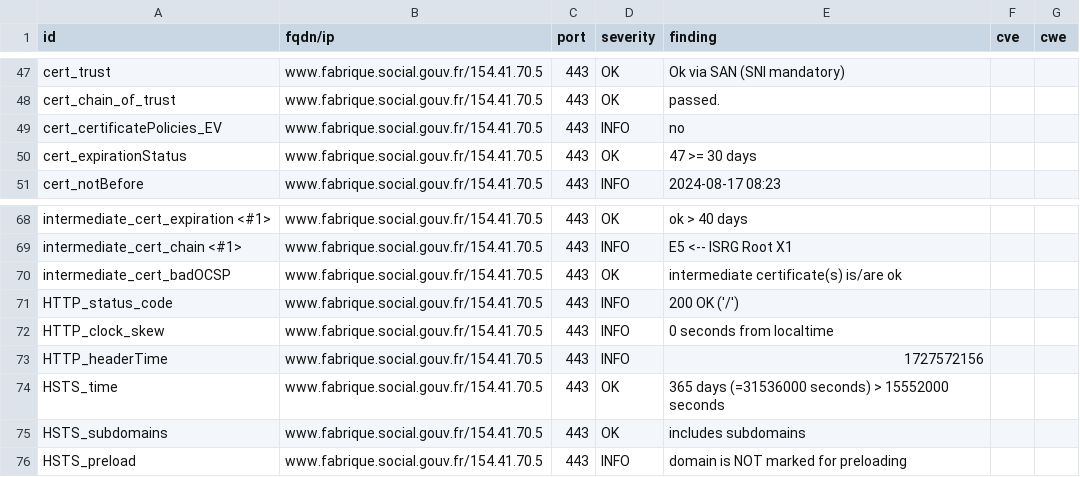
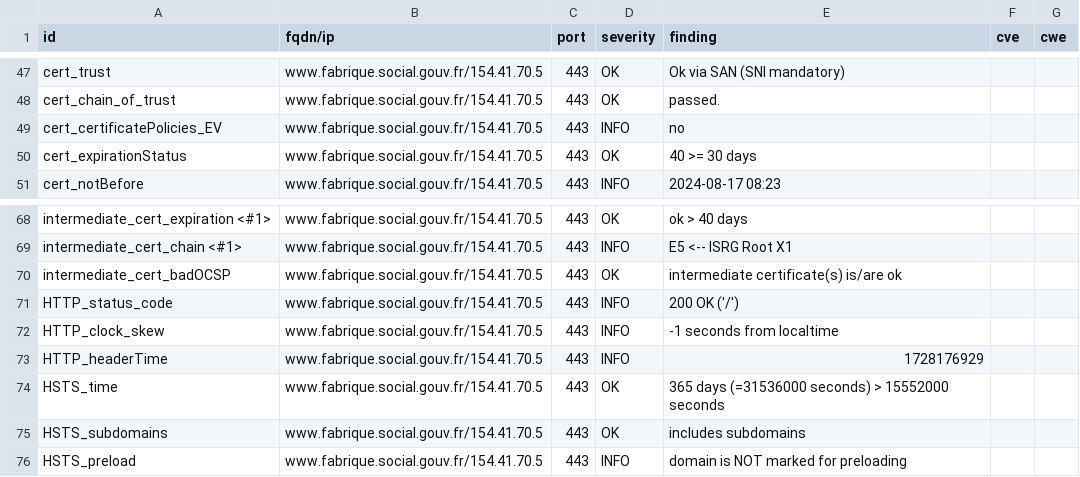
Before and after one commit to villesinternet/dashlord-collectivites, a CSV file: results/aHR0cHM6Ly93d3cuZmFicmlxdWUuc29jaWFsLmdvdXYuZnI=/testssl.csv, drawn as a sheet; only a part is shown, gaps mark what is left out.

```diff
--- a/results/aHR0cHM6Ly93d3cuZmFicmlxdWUuc29jaWFsLmdvdXYuZnI=/testssl.csv
+++ b/results/aHR0cHM6Ly93d3cuZmFicmlxdWUuc29jaWFsLmdvdXYuZnI=/testssl.csv
@@ -49,3 +49,3 @@
 "cert_certificatePolicies_EV","www.fabrique.social.gouv.fr/154.41.70.5","443","INFO","no","",""
-"cert_expirationStatus","www.fabrique.social.gouv.fr/154.41.70.5","443","OK","47 >= 30 days","",""
+"cert_expirationStatus","www.fabrique.social.gouv.fr/154.41.70.5","443","OK","40 >= 30 days","",""
 "cert_notBefore","www.fabrique.social.gouv.fr/154.41.70.5","443","INFO","2024-08-17 08:23","",""
@@ -71,4 +71,4 @@
 "HTTP_status_code","www.fabrique.social.gouv.fr/154.41.70.5","443","INFO","200 OK ('/')","",""
-"HTTP_clock_skew","www.fabrique.social.gouv.fr/154.41.70.5","443","INFO","0 seconds from localtime","",""
-"HTTP_headerTime","www.fabrique.social.gouv.fr/154.41.70.5","443","INFO","1727572156","",""
+"HTTP_clock_skew","www.fabrique.social.gouv.fr/154.41.70.5","443","INFO","-1 seconds from localtime","",""
+"HTTP_headerTime","www.fabrique.social.gouv.fr/154.41.70.5","443","INFO","1728176929","",""
 "HSTS_time","www.fabrique.social.gouv.fr/154.41.70.5","443","OK","365 days (=31536000 seconds) > 15552000 seconds","",""
```
Also changed, not shown: 12 other files.
